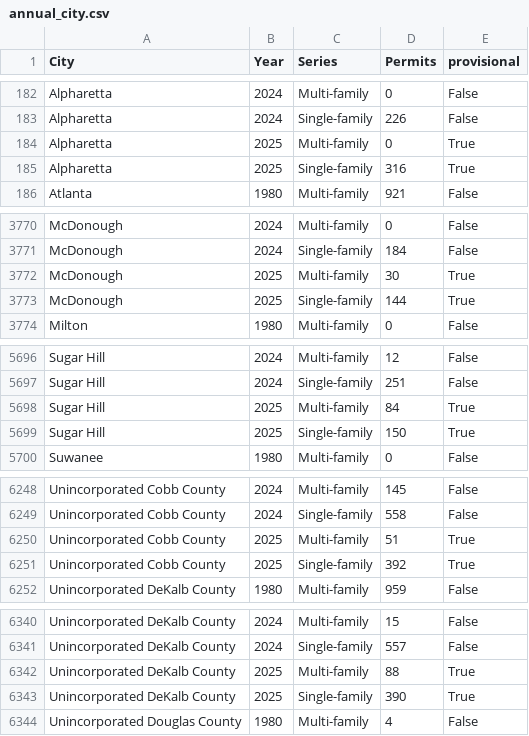
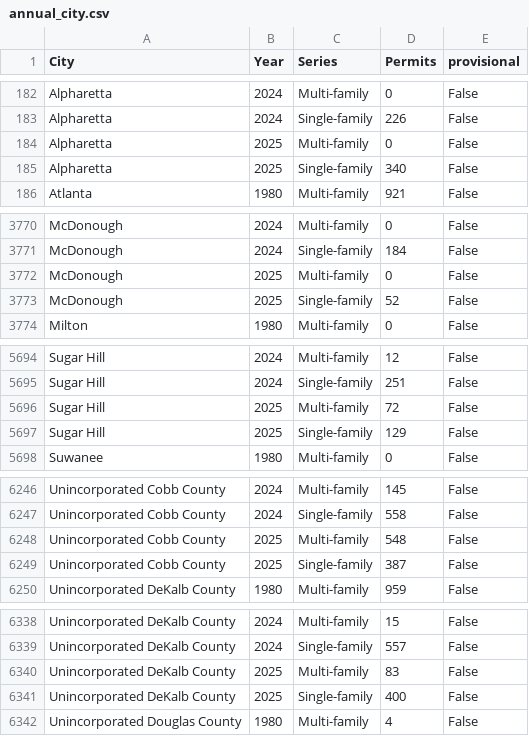
Before and after one commit to arc-research-analytics/hud_permit_viz, a CSV file: Data/annual_city.csv, drawn as a sheet; only a part is shown, gaps mark what is left out; the diff covers the shown part only.

```diff
--- a/Data/annual_city.csv
+++ b/Data/annual_city.csv
@@ -183,4 +183,4 @@ Alpharetta,2024,Multi-family,0,False
 Alpharetta,2024,Single-family,226,False
-Alpharetta,2025,Multi-family,0,True
-Alpharetta,2025,Single-family,316,True
+Alpharetta,2025,Multi-family,0,False
+Alpharetta,2025,Single-family,340,False
 Atlanta,1980,Multi-family,921,False
@@ -3771,4 +3771,4 @@ McDonough,2024,Multi-family,0,False
 McDonough,2024,Single-family,184,False
-McDonough,2025,Multi-family,30,True
-McDonough,2025,Single-family,144,True
+McDonough,2025,Multi-family,0,False
+McDonough,2025,Single-family,52,False
 Milton,1980,Multi-family,0,False
@@ -5697,4 +5695,4 @@ Sugar Hill,2024,Multi-family,12,False
 Sugar Hill,2024,Single-family,251,False
-Sugar Hill,2025,Multi-family,84,True
-Sugar Hill,2025,Single-family,150,True
+Sugar Hill,2025,Multi-family,72,False
+Sugar Hill,2025,Single-family,129,False
 Suwanee,1980,Multi-family,0,False
@@ -6249,4 +6247,4 @@ Unincorporated Cobb County,2024,Multi-family,145,False
 Unincorporated Cobb County,2024,Single-family,558,False
-Unincorporated Cobb County,2025,Multi-family,51,True
-Unincorporated Cobb County,2025,Single-family,392,True
+Unincorporated Cobb County,2025,Multi-family,548,False
+Unincorporated Cobb County,2025,Single-family,387,False
 Unincorporated DeKalb County,1980,Multi-family,959,False
@@ -6341,4 +6339,4 @@ Unincorporated DeKalb County,2024,Multi-family,15,False
 Unincorporated DeKalb County,2024,Single-family,557,False
-Unincorporated DeKalb County,2025,Multi-family,88,True
-Unincorporated DeKalb County,2025,Single-family,390,True
+Unincorporated DeKalb County,2025,Multi-family,83,False
+Unincorporated DeKalb County,2025,Single-family,400,False
 Unincorporated Douglas County,1980,Multi-family,4,False
```
Also changed, not shown: 2 removed rows and 171 edited cells elsewhere in this file, Data/annual_county.csv, Data/metro_total_annual.csv, 1 other file.
